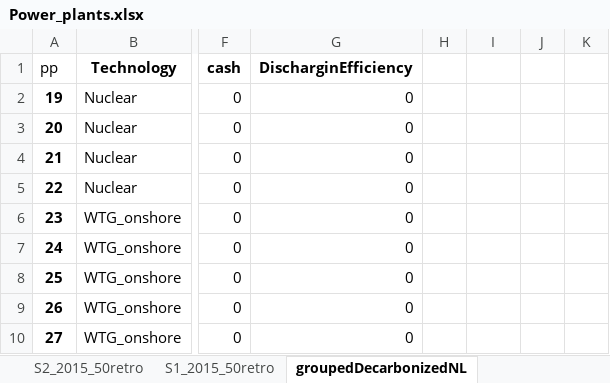
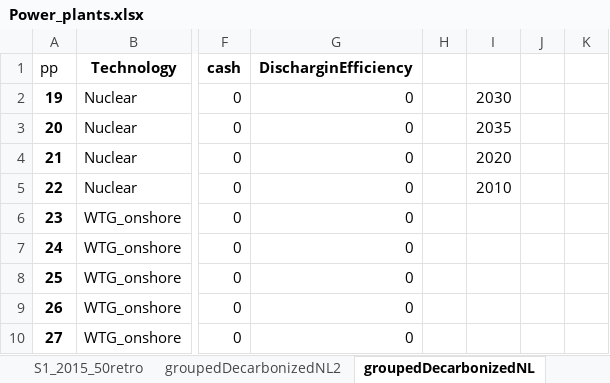
Before and after one commit to TradeRES/toolbox-amiris-emlab, an Excel workbook: data/Power_plants.xlsx, sheet groupedDecarbonizedNL, drawn as a sheet; only a part is shown, gaps mark what is left out; values as stored, in another font and other column widths than the file's, no borders; the diff names each change by its address in the sheet, - before the commit and + after, or states it on an @@ line.

```diff
--- a/data/Power_plants.xlsx (sheet groupedDecarbonizedNL)
+++ b/data/Power_plants.xlsx (sheet groupedDecarbonizedNL)
+sheet tab: groupedDecarbonizedNL2
-I2: (empty)
+I2: 2030
-I3: (empty)
+I3: 2035
-I4: (empty)
+I4: 2020
-I5: (empty)
+I5: 2010
```
Also changed, not shown: data/exported_Traderes.xlsx, 2 other files.
